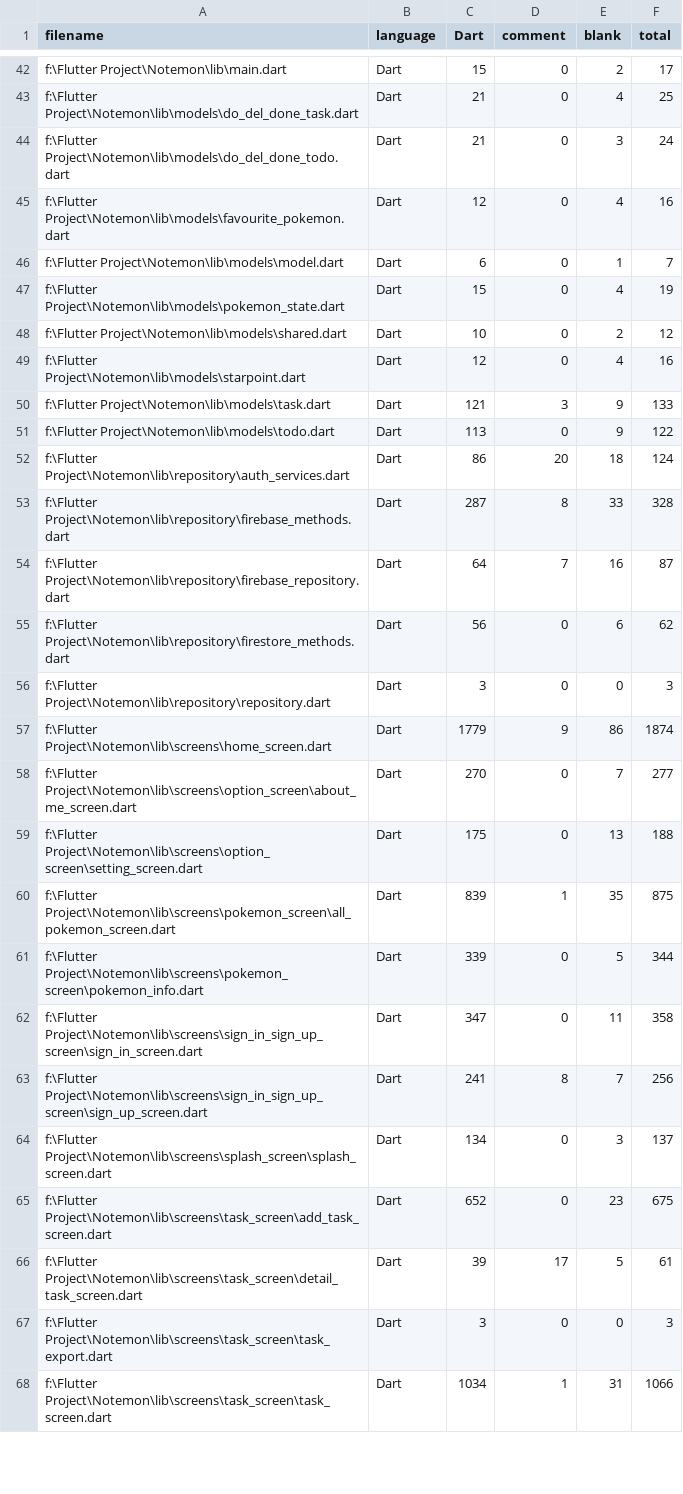
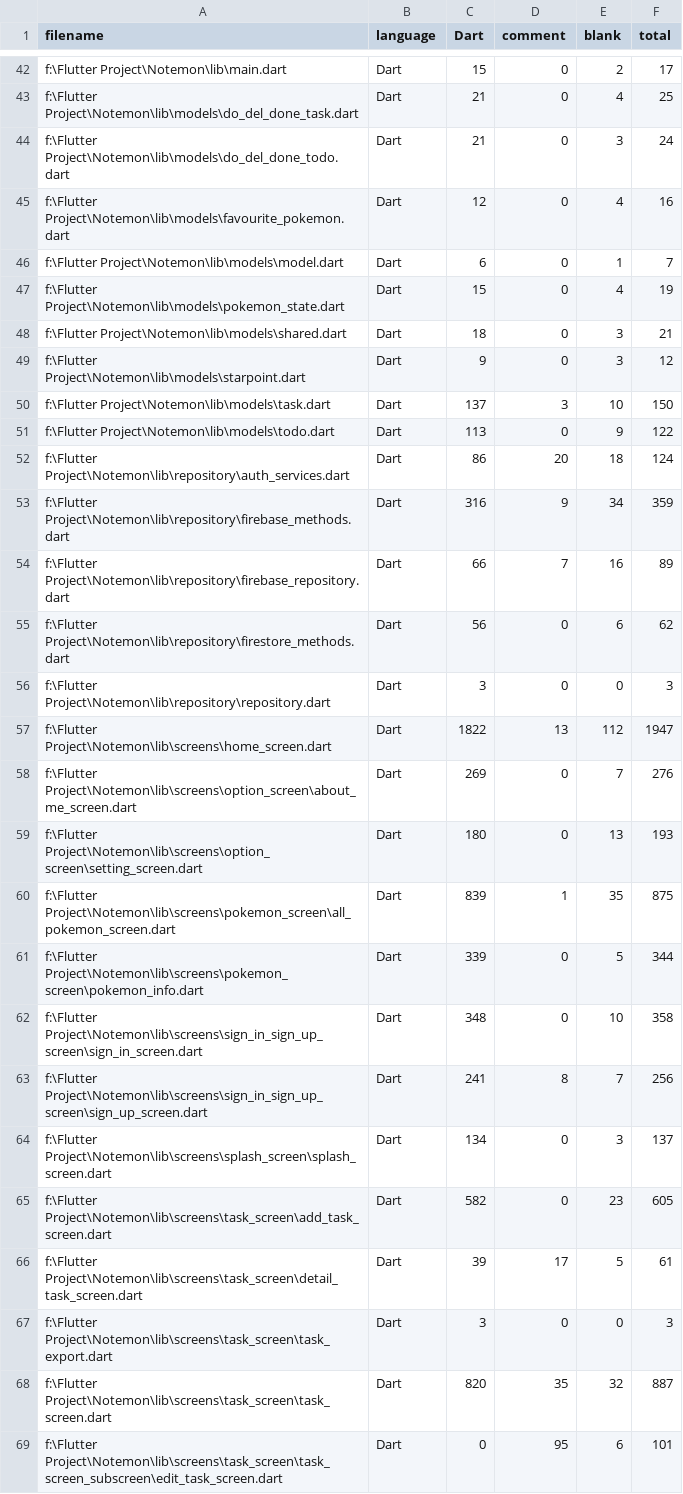
Before and after one commit to definev/notemon, a CSV file: .VSCodeCounter/results.csv, drawn as a sheet; only a part is shown, gaps mark what is left out; the diff covers the shown part only.

```diff
--- a/.VSCodeCounter/results.csv
+++ b/.VSCodeCounter/results.csv
@@ -47,22 +47,23 @@
 "f:\Flutter Project\Notemon\lib\models\pokemon_state.dart", "Dart", 15, 0, 4, 19
-"f:\Flutter Project\Notemon\lib\models\shared.dart", "Dart", 10, 0, 2, 12
-"f:\Flutter Project\Notemon\lib\models\starpoint.dart", "Dart", 12, 0, 4, 16
-"f:\Flutter Project\Notemon\lib\models\task.dart", "Dart", 121, 3, 9, 133
+"f:\Flutter Project\Notemon\lib\models\shared.dart", "Dart", 18, 0, 3, 21
+"f:\Flutter Project\Notemon\lib\models\starpoint.dart", "Dart", 9, 0, 3, 12
+"f:\Flutter Project\Notemon\lib\models\task.dart", "Dart", 137, 3, 10, 150
 "f:\Flutter Project\Notemon\lib\models\todo.dart", "Dart", 113, 0, 9, 122
 "f:\Flutter Project\Notemon\lib\repository\auth_services.dart", "Dart", 86, 20, 18, 124
-"f:\Flutter Project\Notemon\lib\repository\firebase_methods.dart", "Dart", 287, 8, 33, 328
-"f:\Flutter Project\Notemon\lib\repository\firebase_repository.dart", "Dart", 64, 7, 16, 87
+"f:\Flutter Project\Notemon\lib\repository\firebase_methods.dart", "Dart", 316, 9, 34, 359
+"f:\Flutter Project\Notemon\lib\repository\firebase_repository.dart", "Dart", 66, 7, 16, 89
 "f:\Flutter Project\Notemon\lib\repository\firestore_methods.dart", "Dart", 56, 0, 6, 62
 "f:\Flutter Project\Notemon\lib\repository\repository.dart", "Dart", 3, 0, 0, 3
-"f:\Flutter Project\Notemon\lib\screens\home_screen.dart", "Dart", 1779, 9, 86, 1874
-"f:\Flutter Project\Notemon\lib\screens\option_screen\about_me_screen.dart", "Dart", 270, 0, 7, 277
-"f:\Flutter Project\Notemon\lib\screens\option_screen\setting_screen.dart", "Dart", 175, 0, 13, 188
+"f:\Flutter Project\Notemon\lib\screens\home_screen.dart", "Dart", 1822, 13, 112, 1947
+"f:\Flutter Project\Notemon\lib\screens\option_screen\about_me_screen.dart", "Dart", 269, 0, 7, 276
+"f:\Flutter Project\Notemon\lib\screens\option_screen\setting_screen.dart", "Dart", 180, 0, 13, 193
 "f:\Flutter Project\Notemon\lib\screens\pokemon_screen\all_pokemon_screen.dart", "Dart", 839, 1, 35, 875
 "f:\Flutter Project\Notemon\lib\screens\pokemon_screen\pokemon_info.dart", "Dart", 339, 0, 5, 344
-"f:\Flutter Project\Notemon\lib\screens\sign_in_sign_up_screen\sign_in_screen.dart", "Dart", 347, 0, 11, 358
+"f:\Flutter Project\Notemon\lib\screens\sign_in_sign_up_screen\sign_in_screen.dart", "Dart", 348, 0, 10, 358
 "f:\Flutter Project\Notemon\lib\screens\sign_in_sign_up_screen\sign_up_screen.dart", "Dart", 241, 8, 7, 256
 "f:\Flutter Project\Notemon\lib\screens\splash_screen\splash_screen.dart", "Dart", 134, 0, 3, 137
-"f:\Flutter Project\Notemon\lib\screens\task_screen\add_task_screen.dart", "Dart", 652, 0, 23, 675
+"f:\Flutter Project\Notemon\lib\screens\task_screen\add_task_screen.dart", "Dart", 582, 0, 23, 605
 "f:\Flutter Project\Notemon\lib\screens\task_screen\detail_task_screen.dart", "Dart", 39, 17, 5, 61
 "f:\Flutter Project\Notemon\lib\screens\task_screen\task_export.dart", "Dart", 3, 0, 0, 3
-"f:\Flutter Project\Notemon\lib\screens\task_screen\task_screen.dart", "Dart", 1034, 1, 31, 1066
+"f:\Flutter Project\Notemon\lib\screens\task_screen\task_screen.dart", "Dart", 820, 35, 32, 887
+"f:\Flutter Project\Notemon\lib\screens\task_screen\task_screen_subscreen\edit_task_screen.dart", "Dart", 0, 95, 6, 101
```
Also changed, not shown: 1 added row, 1 removed row and 33 edited cells elsewhere in this file, 28 other files.
